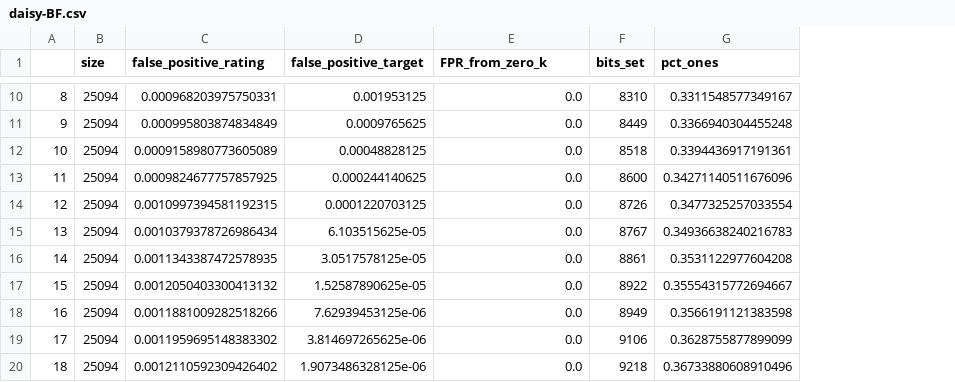
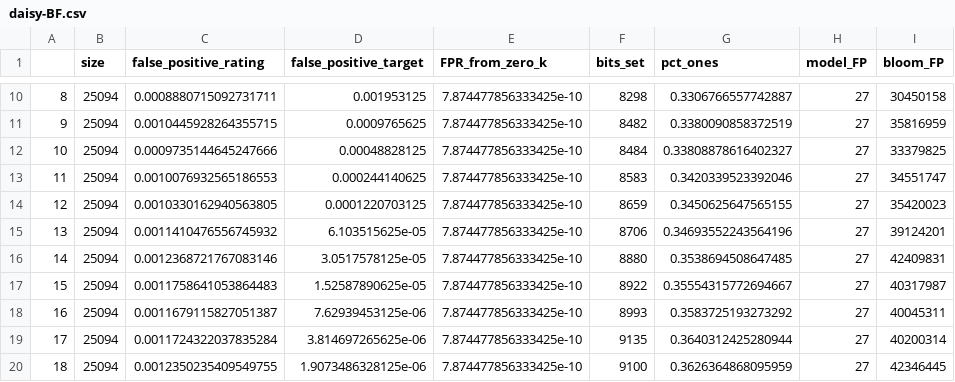
Before and after one commit to BSc-learned-indexes/daisy-bf, a CSV file: experiments/url/rfc_good/qx_inv_px/full_keyset/daisy-BF.csv, drawn as a sheet; only a part is shown, gaps mark what is left out; the diff covers the shown part only; the diff names each change by its address in the sheet, - before the commit and + after, or states it on an @@ line.

```diff
--- a/experiments/url/rfc_good/qx_inv_px/full_keyset/daisy-BF.csv
+++ b/experiments/url/rfc_good/qx_inv_px/full_keyset/daisy-BF.csv
+column H (model_FP), rows 10-20: all 27
+column I (bloom_FP), rows 10-20: 30450158 | 35816959 | 33379825 | 34551747 | 35420023 | 39124201 | 42409831 | 40317987 | 40045311 | 40200314 | 42346445
-C10 (false_positive_rating): 0.000968203975750331
+C10 (false_positive_rating): 0.0008880715092731711
-E10:E20 (FPR_from_zero_k): 0.0
+E10:E20 (FPR_from_zero_k): 7.874477856333425e-10
-F10 (bits_set): 8310
+F10 (bits_set): 8298
-G10 (pct_ones): 0.3311548577349167
+G10 (pct_ones): 0.3306766557742887
-C11 (false_positive_rating): 0.000995803874834849
+C11 (false_positive_rating): 0.0010445928264355715
-F11 (bits_set): 8449
+F11 (bits_set): 8482
-G11 (pct_ones): 0.3366940304455248
+G11 (pct_ones): 0.3380090858372519
-C12 (false_positive_rating): 0.0009158980773605089
+C12 (false_positive_rating): 0.0009735144645247666
-F12 (bits_set): 8518
+F12 (bits_set): 8484
-G12 (pct_ones): 0.3394436917191361
+G12 (pct_ones): 0.33808878616402327
-C13 (false_positive_rating): 0.0009824677757857925
+C13 (false_positive_rating): 0.0010076932565186553
-F13 (bits_set): 8600
+F13 (bits_set): 8583
-G13 (pct_ones): 0.34271140511676096
+G13 (pct_ones): 0.3420339523392046
-C14 (false_positive_rating): 0.0010997394581192315
+C14 (false_positive_rating): 0.0010330162940563805
-F14 (bits_set): 8726
+F14 (bits_set): 8659
-G14 (pct_ones): 0.3477325257033554
+G14 (pct_ones): 0.3450625647565155
-C15 (false_positive_rating): 0.0010379378726986434
+C15 (false_positive_rating): 0.0011410476556745932
-F15 (bits_set): 8767
+F15 (bits_set): 8706
-G15 (pct_ones): 0.34936638240216783
+G15 (pct_ones): 0.34693552243564196
-C16 (false_positive_rating): 0.0011343387472578935
+C16 (false_positive_rating): 0.0012368721767083146
-F16 (bits_set): 8861
+F16 (bits_set): 8880
-G16 (pct_ones): 0.3531122977604208
+G16 (pct_ones): 0.3538694508647485
-C17 (false_positive_rating): 0.0012050403300413132
+C17 (false_positive_rating): 0.0011758641053864483
-C18 (false_positive_rating): 0.0011881009282518266
+C18 (false_positive_rating): 0.0011679115827051387
-F18 (bits_set): 8949
+F18 (bits_set): 8993
-G18 (pct_ones): 0.3566191121383598
+G18 (pct_ones): 0.3583725193273292
-C19 (false_positive_rating): 0.0011959695148383302
+C19 (false_positive_rating): 0.0011724322037835284
-F19 (bits_set): 9106
+F19 (bits_set): 9135
-G19 (pct_ones): 0.3628755877899099
+G19 (pct_ones): 0.3640312425280944
-C20 (false_positive_rating): 0.0012110592309426402
+C20 (false_positive_rating): 0.0012350235409549755
-F20 (bits_set): 9218
+F20 (bits_set): 9100
-G20 (pct_ones): 0.36733880608910496
+G20 (pct_ones): 0.3626364868095959
```
Also changed, not shown: 58 edited cells elsewhere in this file, experiments/url/rfc_good/qx_inv_px/full_keyset/ADA-BF_regions_negatives.csv, experiments/url/rfc_good/qx_inv_px/full_keyset/Ada-BF.csv, 29 other files.
